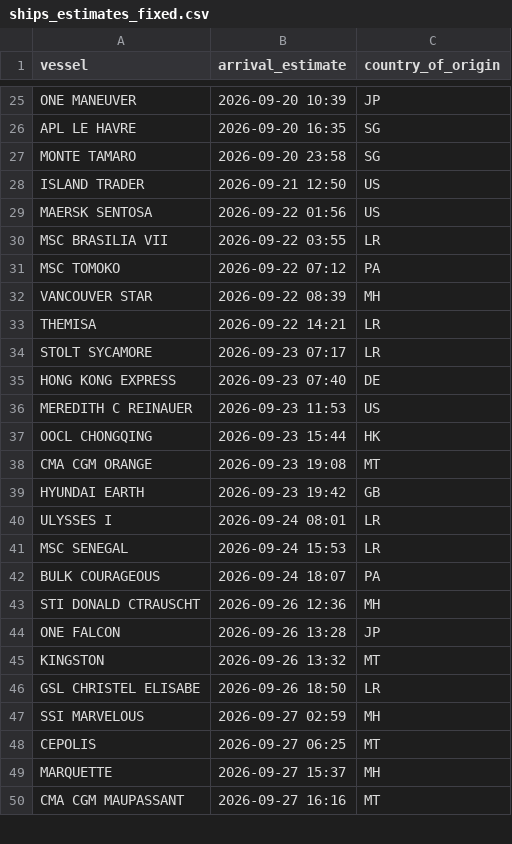
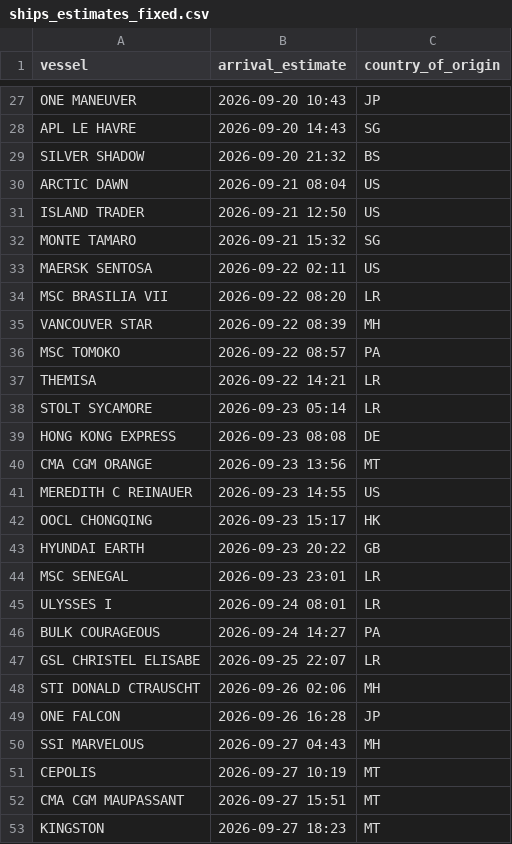
Before and after one commit to natalierjonas/FOCs-in-NYC, a CSV file: ships_estimates_fixed.csv, drawn as a sheet; only a part is shown, gaps mark what is left out; removed rows and columns are numbered as before the commit, all else as after; the diff covers the shown part only; the diff names each change by its address in the sheet, - before the commit and + after, or states it on an @@ line.

```diff
--- a/ships_estimates_fixed.csv
+++ b/ships_estimates_fixed.csv
-B27 (arrival_estimate): 2026-09-20 10:39
+B27 (arrival_estimate): 2026-09-20 10:43
-B28 (arrival_estimate): 2026-09-20 16:35
+B28 (arrival_estimate): 2026-09-20 14:43
-row 27: MONTE TAMARO | 2026-09-20 23:58 | SG
+row 29: SILVER SHADOW | 2026-09-20 21:32 | BS
+row 30: ARCTIC DAWN | 2026-09-21 08:04 | US
+row 32: MONTE TAMARO | 2026-09-21 15:32 | SG
-B33 (arrival_estimate): 2026-09-22 01:56
+B33 (arrival_estimate): 2026-09-22 02:11
-B34 (arrival_estimate): 2026-09-22 03:55
+B34 (arrival_estimate): 2026-09-22 08:20
-row 31: MSC TOMOKO | 2026-09-22 07:12 | PA
+row 36: MSC TOMOKO | 2026-09-22 08:57 | PA
-B38 (arrival_estimate): 2026-09-23 07:17
+B38 (arrival_estimate): 2026-09-23 05:14
-B39 (arrival_estimate): 2026-09-23 07:40
+B39 (arrival_estimate): 2026-09-23 08:08
+row 40: CMA CGM ORANGE | 2026-09-23 13:56 | MT
-B41 (arrival_estimate): 2026-09-23 11:53
+B41 (arrival_estimate): 2026-09-23 14:55
-B42 (arrival_estimate): 2026-09-23 15:44
+B42 (arrival_estimate): 2026-09-23 15:17
-row 38: CMA CGM ORANGE | 2026-09-23 19:08 | MT
-B43 (arrival_estimate): 2026-09-23 19:42
+B43 (arrival_estimate): 2026-09-23 20:22
+row 44: MSC SENEGAL | 2026-09-23 23:01 | LR
-row 41: MSC SENEGAL | 2026-09-24 15:53 | LR
-B46 (arrival_estimate): 2026-09-24 18:07
+B46 (arrival_estimate): 2026-09-24 14:27
+row 47: GSL CHRISTEL ELISABE | 2026-09-25 22:07 | LR
-B48 (arrival_estimate): 2026-09-26 12:36
+B48 (arrival_estimate): 2026-09-26 02:06
-B49 (arrival_estimate): 2026-09-26 13:28
+B49 (arrival_estimate): 2026-09-26 16:28
-row 45: KINGSTON | 2026-09-26 13:32 | MT
-row 46: GSL CHRISTEL ELISABE | 2026-09-26 18:50 | LR
-B50 (arrival_estimate): 2026-09-27 02:59
+B50 (arrival_estimate): 2026-09-27 04:43
-B51 (arrival_estimate): 2026-09-27 06:25
+B51 (arrival_estimate): 2026-09-27 10:19
-row 49: MARQUETTE | 2026-09-27 15:37 | MH
-B52 (arrival_estimate): 2026-09-27 16:16
+B52 (arrival_estimate): 2026-09-27 15:51
+row 53: KINGSTON | 2026-09-27 18:23 | MT
```
Also changed, not shown: 11 added rows, 10 removed rows and 15 edited cells elsewhere in this file, filtered_ships.csv.
